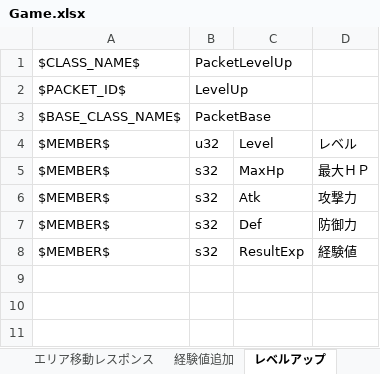
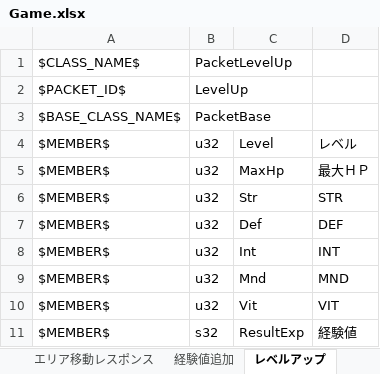
Before and after one commit to YanaPIIDXer/AnpanMMO, an Excel workbook: Packet/PacketData/Game.xlsx, sheet レベルアップ, drawn as a sheet; values as stored, in another font and other column widths than the file's, no borders; the diff names each change by its address in the sheet, - before the commit and + after, or states it on an @@ line.

Commit message:
close #232 レベルアップ時のパケットにブチ込むパラメータを新仕様のものに変更。

```diff
--- a/Packet/PacketData/Game.xlsx (sheet レベルアップ)
+++ b/Packet/PacketData/Game.xlsx (sheet レベルアップ)
-B5:B7: s32
+B5:B7: u32
-C6: Atk
+C6: Str
-D6: 攻撃力
+D6: STR
-D7: 防御力
+D7: DEF
+row 8: $MEMBER$ | u32 | Int | INT
+row 9: $MEMBER$ | u32 | Mnd | MND
+row 10: $MEMBER$ | u32 | Vit | VIT
```
Also changed, not shown: 4 other files.
